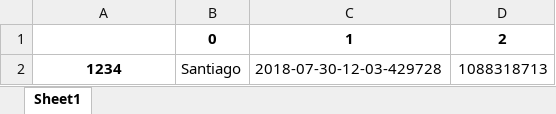
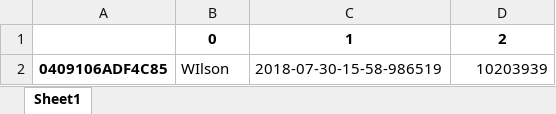
Before and after one commit to imwiwiim90/accesoFabriteka, an Excel workbook: usuarios.xlsx, sheet Sheet1, drawn as a sheet; values as stored, in another font and other column widths than the file's, no borders; removed rows and columns are numbered as before the commit, all else as after; the diff names each change by its address in the sheet, - before the commit and + after, or states it on an @@ line.

```diff
--- a/usuarios.xlsx (sheet Sheet1)
+++ b/usuarios.xlsx (sheet Sheet1)
-row 2: 1234 | Santiago | 2018-07-30-12-03-429728 | 1088318713
+row 2: 0409106ADF4C85 | WIlson | 2018-07-30-15-58-986519 | 10203939
```
Also changed, not shown: registro.xlsx, 3 other files.
